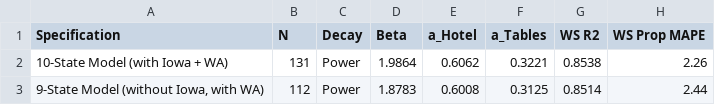
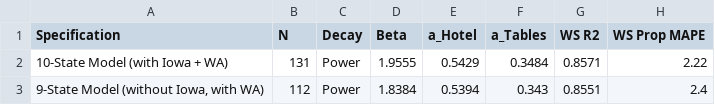
Before and after one commit to kphilander/USA-Casino-Model, a CSV file: research/results/model_comparison_gravity.csv, drawn as a sheet.

```diff
--- a/research/results/model_comparison_gravity.csv
+++ b/research/results/model_comparison_gravity.csv
@@ -1,3 +1,3 @@
 "Specification","N","Decay","Beta","a_Hotel","a_Tables","WS R2","WS Prop MAPE"
-"10-State Model (with Iowa + WA)",131,"Power",1.9864,0.6062,0.3221,0.8538,2.26
-"9-State Model (without Iowa, with WA)",112,"Power",1.8783,0.6008,0.3125,0.8514,2.44
+"10-State Model (with Iowa + WA)",131,"Power",1.9555,0.5429,0.3484,0.8571,2.22
+"9-State Model (without Iowa, with WA)",112,"Power",1.8384,0.5394,0.343,0.8551,2.4
```
Also changed, not shown: research/results/grid_search_8state.csv, research/results/grid_search_9state.csv, 11 other files.
